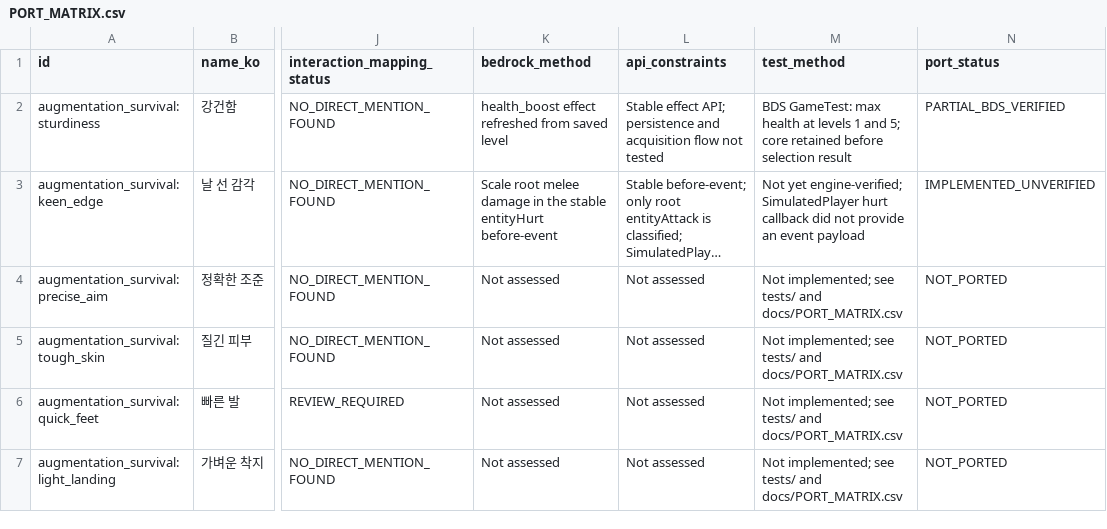
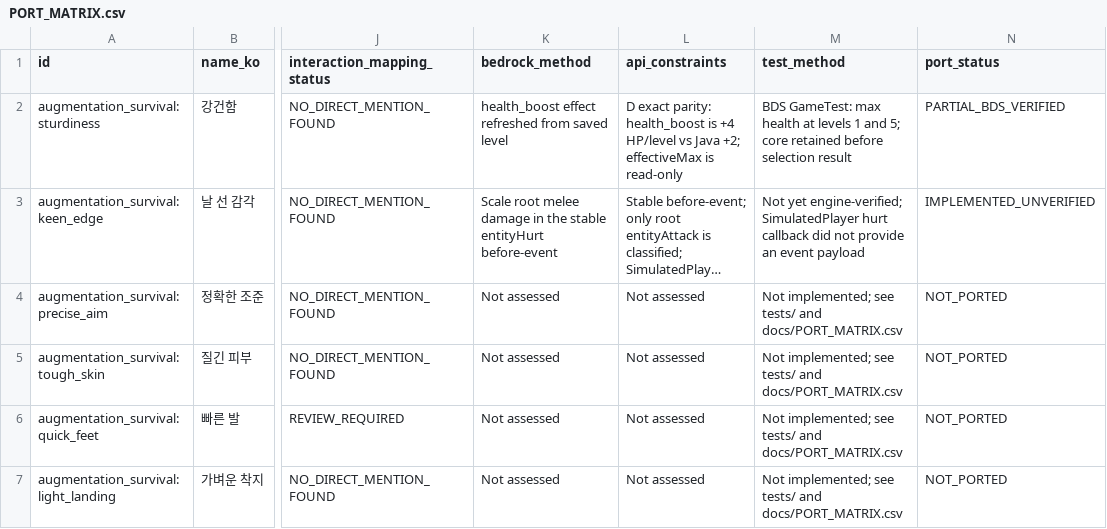
Before and after one commit to q93503128-a11y/minecraft-bedrock, a CSV file: projects/augmentation-survival/docs/PORT_MATRIX.csv, drawn as a sheet; only a part is shown, gaps mark what is left out; long unchanged cells end in …; the diff names each change by its address in the sheet, - before the commit and + after, or states it on an @@ line.

Commit message:
Document exact health modifier API gap

```diff
--- a/projects/augmentation-survival/docs/PORT_MATRIX.csv
+++ b/projects/augmentation-survival/docs/PORT_MATRIX.csv
-L2 (api_constraints): Stable effect API; persistence and acquisition flow not tested
+L2 (api_constraints): D exact parity: health_boost is +4 HP/level vs Java +2; effectiveMax is read-only
```
Also changed, not shown: 8 other files.
